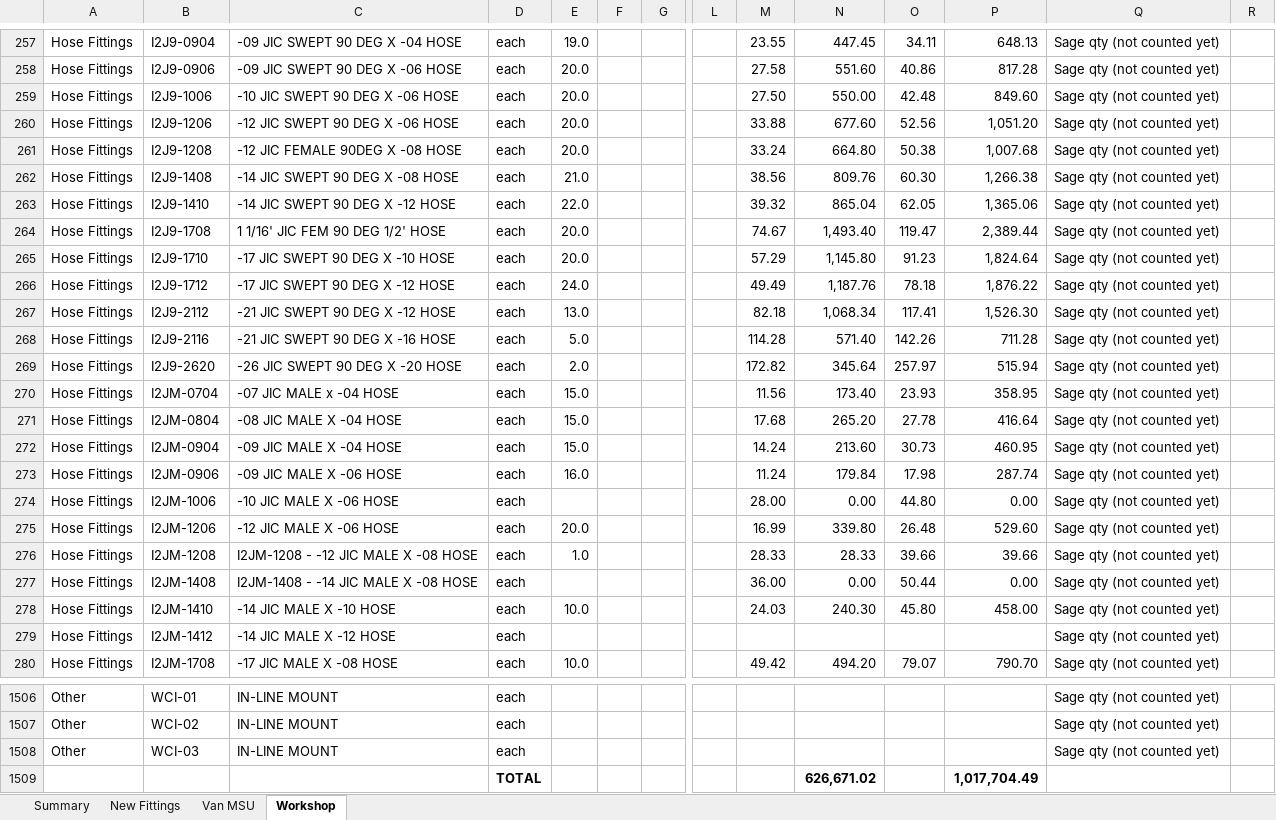
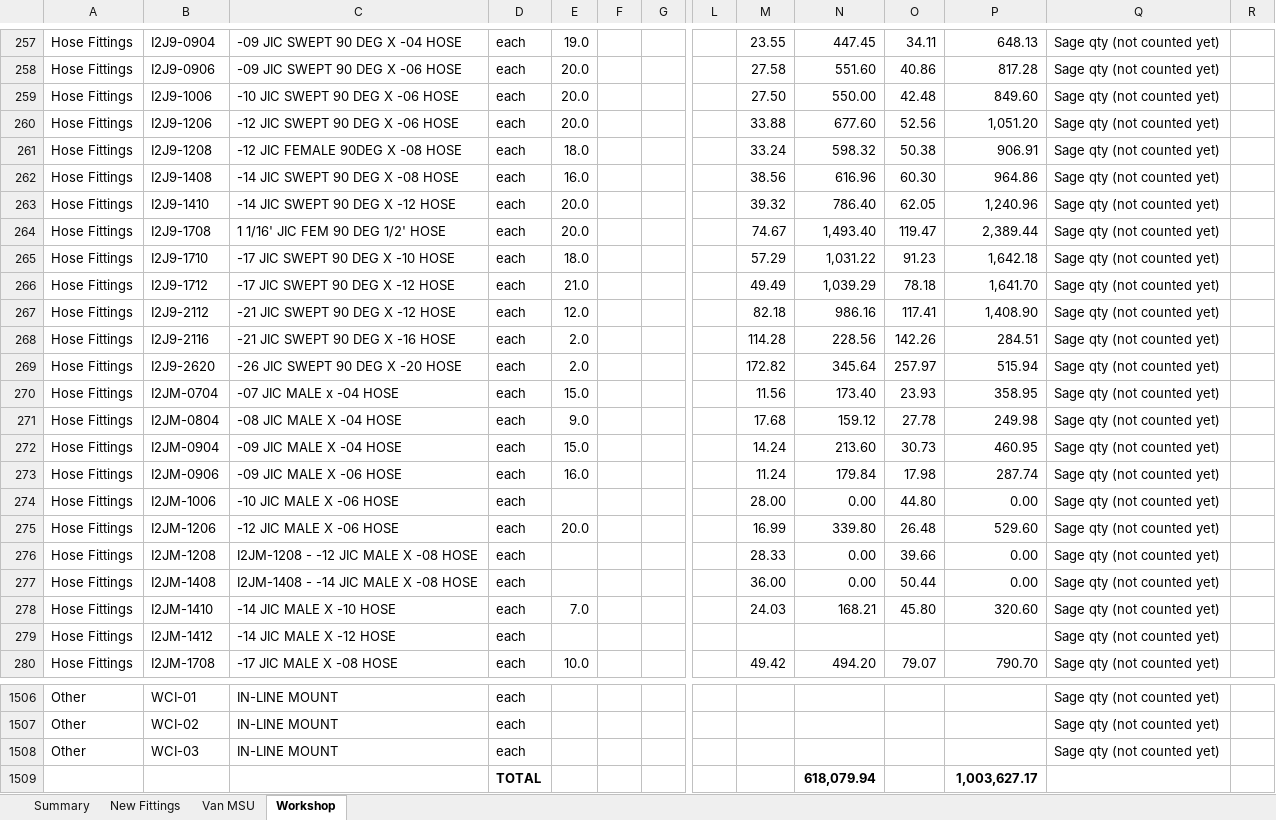
Before and after one commit to MichaelB1300/Forceflex-stock-live, an Excel workbook: Forceflex_Stock_Counts_live.xlsx, sheet Workshop, drawn as a sheet; only a part is shown, gaps mark what is left out; values as stored, in another font and other column widths than the file's, no borders; charts and pictures not drawn; removed rows and columns are numbered as before the commit, all else as after; rows hold the shown columns only; the diff covers the shown part only; the diff names each change by its address in the sheet, - before the commit and + after, or states it on an @@ line.

```diff
--- a/Forceflex_Stock_Counts_live.xlsx (sheet Workshop)
+++ b/Forceflex_Stock_Counts_live.xlsx (sheet Workshop)
-E261: 20.0
+E261: 18.0
-N261: 664.80
+N261: 598.32
-P261: 1,007.68
+P261: 906.91
-E262: 21.0
+E262: 16.0
-N262: 809.76
+N262: 616.96
-P262: 1,266.38
+P262: 964.86
-E263: 22.0
+E263: 20.0
-N263: 865.04
+N263: 786.40
-P263: 1,365.06
+P263: 1,240.96
-E265: 20.0
+E265: 18.0
-N265: 1,145.80
+N265: 1,031.22
-P265: 1,824.64
+P265: 1,642.18
-E266: 24.0
+E266: 21.0
-N266: 1,187.76
+N266: 1,039.29
-P266: 1,876.22
+P266: 1,641.70
-E267: 13.0
+E267: 12.0
-N267: 1,068.34
+N267: 986.16
-P267: 1,526.30
+P267: 1,408.90
-E268: 5.0
+E268: 2.0
-N268: 571.40
+N268: 228.56
-P268: 711.28
+P268: 284.51
-E271: 15.0
+E271: 9.0
-N271: 265.20
+N271: 159.12
-P271: 416.64
+P271: 249.98
-E276: 1.0
+E276: (empty)
-N276: 28.33
+N276: 0.00
-P276: 39.66
+P276: 0.00
-E278: 10.0
+E278: 7.0
-N278: 240.30
+N278: 168.21
-P278: 458.00
+P278: 320.60
-row 1509:  |  |  | TOTAL |  |  |  |  |  | 626,671.02 |  | 1,017,704.49
+row 1509:  |  |  | TOTAL |  |  |  |  |  | 618,079.94 |  | 1,003,627.17
```
Also changed, not shown: 154 edited cells elsewhere in this sheet, sheet Van MSU, sheet Summary, 2 other files.
